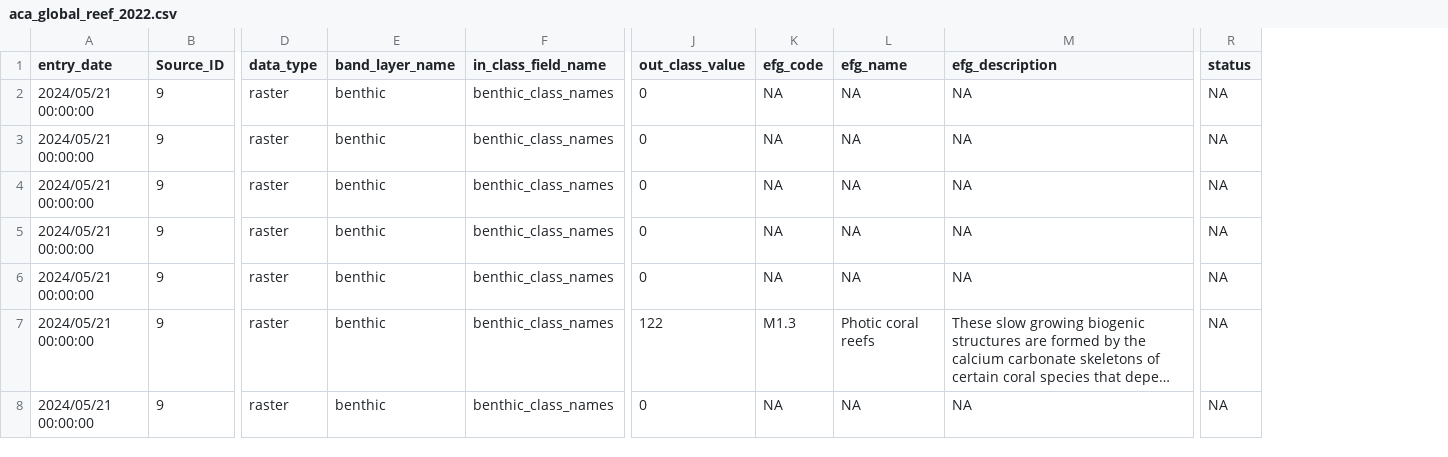
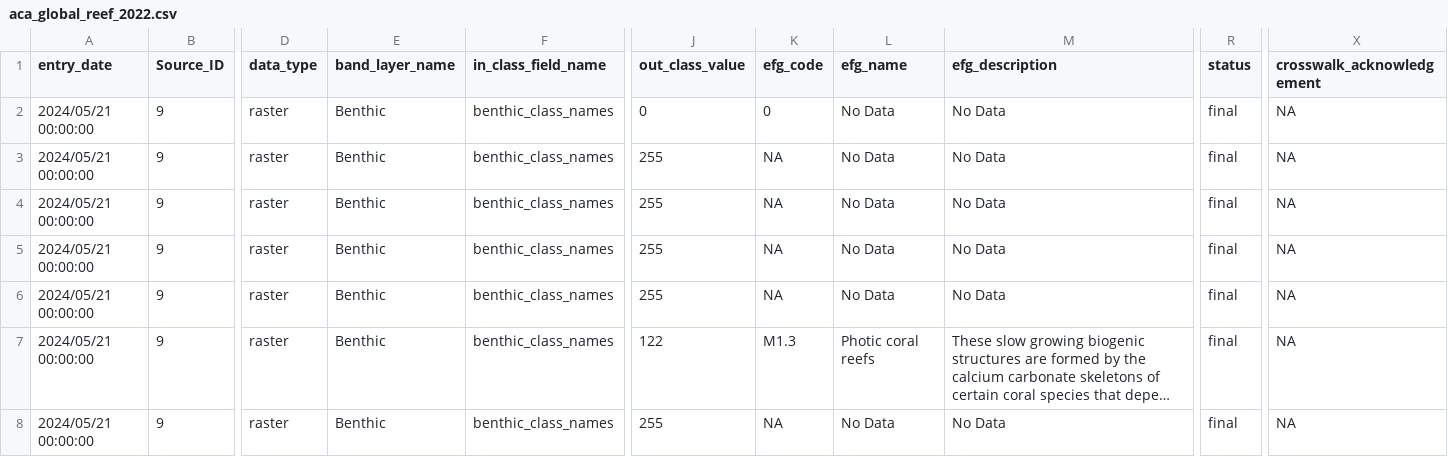
Before and after one commit to geo-global-ecosystem-atlas/cross-reference-tables, a CSV file: crosswalk_tables/aca_global_reef_2022.csv, drawn as a sheet; only a part is shown, gaps mark what is left out; long unchanged cells end in …; the diff names each change by its address in the sheet, - before the commit and + after, or states it on an @@ line.

```diff
--- a/crosswalk_tables/aca_global_reef_2022.csv
+++ b/crosswalk_tables/aca_global_reef_2022.csv
+column X (crosswalk_acknowledgement), rows 2-8: all NA
-E2:E8 (band_layer_name): benthic
+E2:E8 (band_layer_name): Benthic
-K2 (efg_code): NA
+K2 (efg_code): 0
-L2:L6 (efg_name): NA
+L2:L6 (efg_name): No Data
-M2:M6 (efg_description): NA
+M2:M6 (efg_description): No Data
-R2:R8 (status): NA
+R2:R8 (status): final
-J3:J6 (out_class_value): 0
+J3:J6 (out_class_value): 255
-J8 (out_class_value): 0
+J8 (out_class_value): 255
-L8 (efg_name): NA
+L8 (efg_name): No Data
-M8 (efg_description): NA
+M8 (efg_description): No Data
```
Also changed, not shown: crosswalk_tables/gbrmpa_aus_benth_2021.csv, crosswalk_tables/glims_global_glacier_2013.csv, 41 other files.
